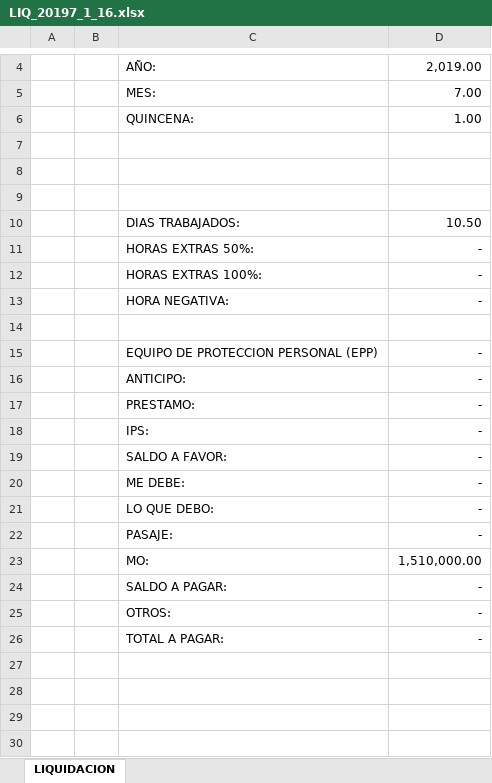
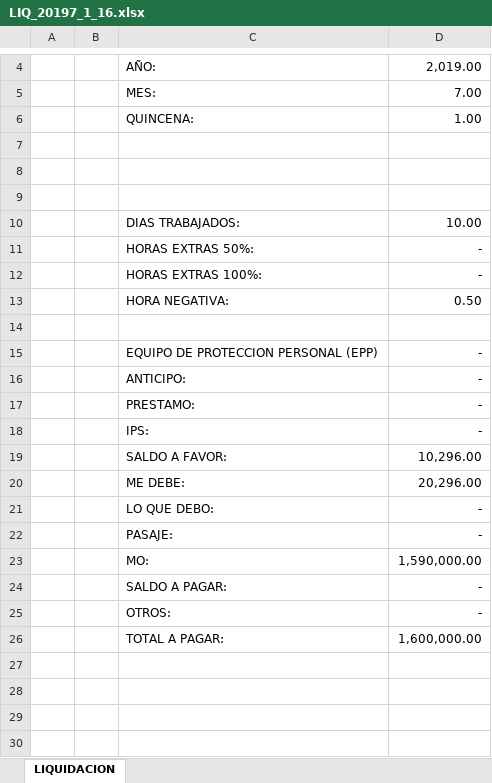
Before and after one commit to loviedo/asispro_crm, an Excel workbook: LIQ_20197_1_16.xlsx, sheet LIQUIDACION, drawn as a sheet; only a part is shown, gaps mark what is left out; values as stored, in another font and other column widths than the file's, no borders; the diff names each change by its address in the sheet, - before the commit and + after, or states it on an @@ line.

```diff
--- a/LIQ_20197_1_16.xlsx (sheet LIQUIDACION)
+++ b/LIQ_20197_1_16.xlsx (sheet LIQUIDACION)
-D10: 10.50
+D10: 10.00
-D13: -
+D13: 0.50
-D19: -
+D19: 10,296.00
-D20: -
+D20: 20,296.00
-D23: 1,510,000.00
+D23: 1,590,000.00
-D26: -
+D26: 1,600,000.00
```
Also changed, not shown: LIQ_20197_1_9.xlsx, 5 other files.
